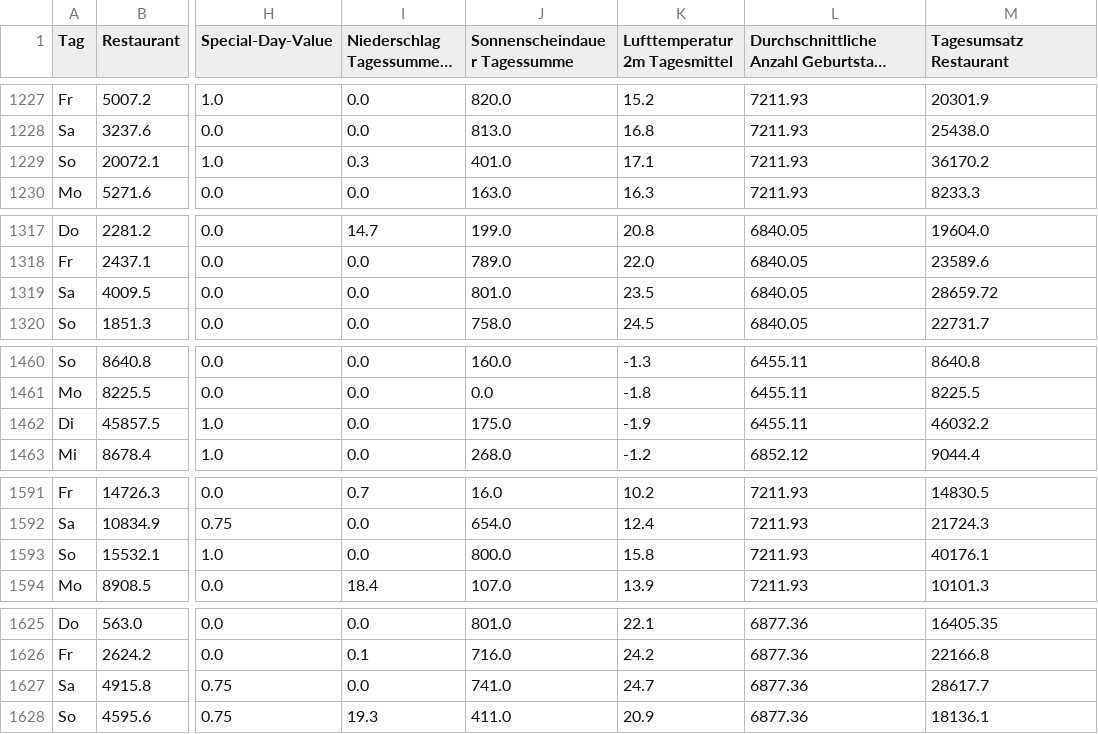
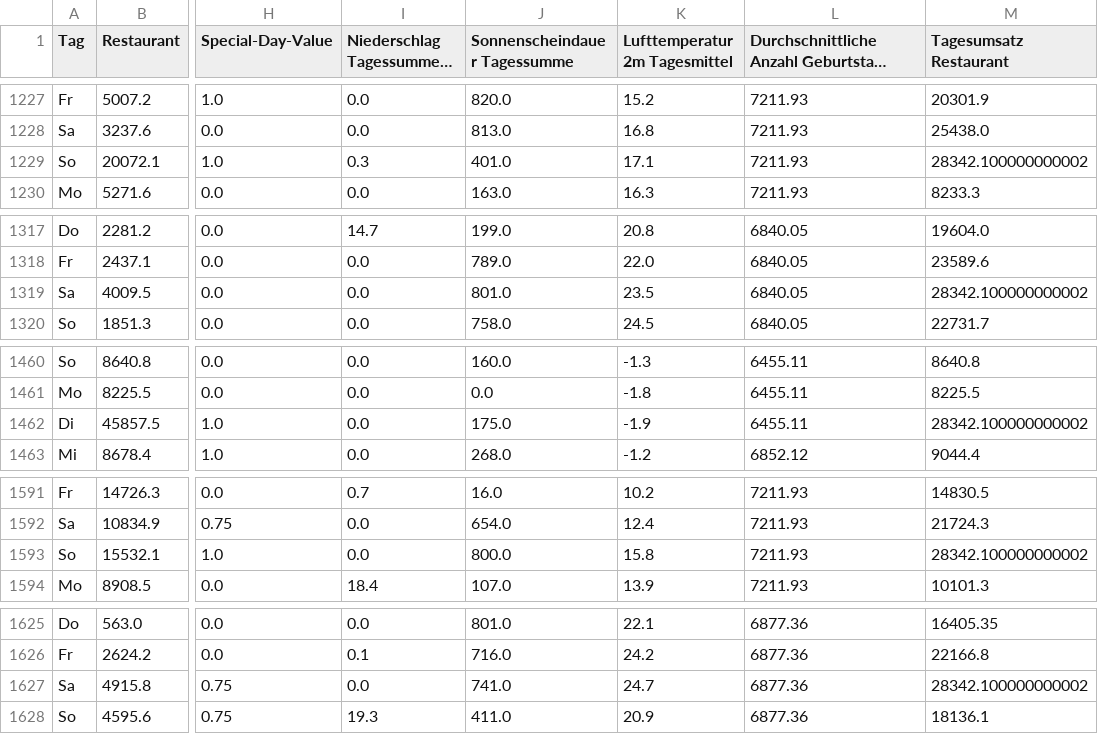
Before and after one commit to Luggias/DSF_Group_Project, a CSV file: data/dataset-merged-2.csv, drawn as a sheet; only a part is shown, gaps mark what is left out; long unchanged cells end in …; the diff covers the shown part only; the diff names each change by its address in the sheet, - before the commit and + after, or states it on an @@ line.

```diff
--- a/data/dataset-merged-2.csv
+++ b/data/dataset-merged-2.csv
-M1229 (Tagesumsatz Restaurant): 36170.2
+M1229 (Tagesumsatz Restaurant): 28342.100000000002
-M1319 (Tagesumsatz Restaurant): 28659.72
+M1319 (Tagesumsatz Restaurant): 28342.100000000002
-M1462 (Tagesumsatz Restaurant): 46032.2
+M1462 (Tagesumsatz Restaurant): 28342.100000000002
-M1593 (Tagesumsatz Restaurant): 40176.1
+M1593 (Tagesumsatz Restaurant): 28342.100000000002
-M1627 (Tagesumsatz Restaurant): 28617.7
+M1627 (Tagesumsatz Restaurant): 28342.100000000002
```
Also changed, not shown: 5 edited cells elsewhere in this file, 2 other files.
